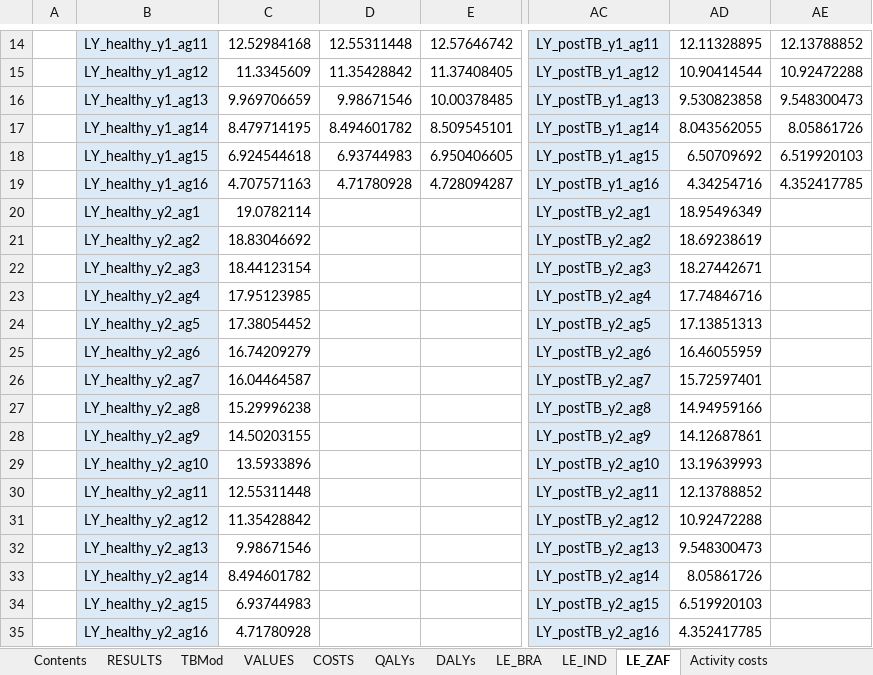
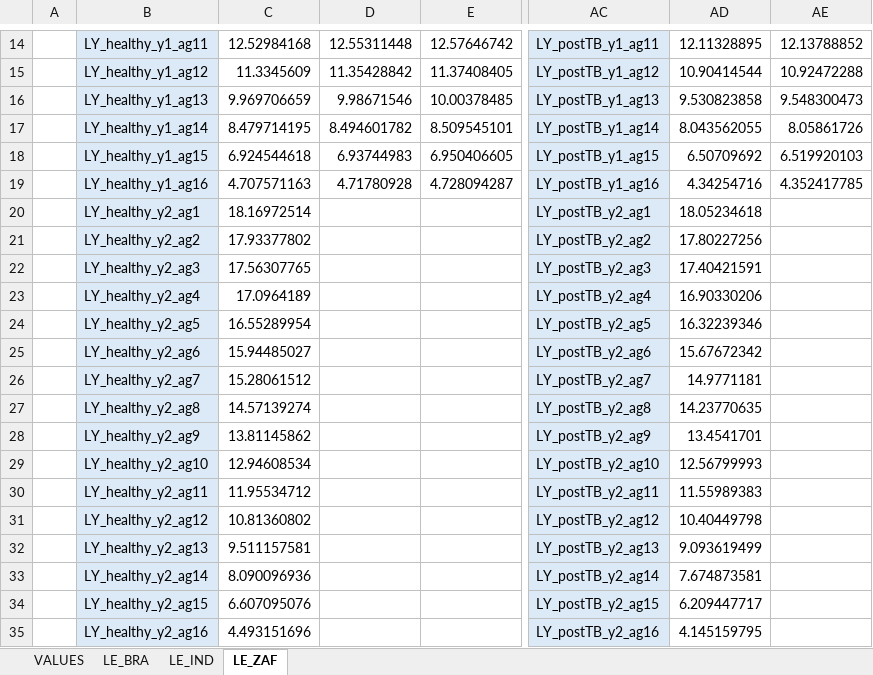
Before and after one commit to lshtm-tbmg/PACE-TB, an Excel workbook: coverage_20/analysis/outputs/res/summ/ceacalc.xlsx, sheet LE_ZAF, drawn as a sheet; only a part is shown, gaps mark what is left out; values as stored, in another font and other column widths than the file's, no borders; the diff covers the shown part only; the diff names each change by its address in the sheet, - before the commit and + after, or states it on an @@ line.

```diff
--- a/coverage_20/analysis/outputs/res/summ/ceacalc.xlsx (sheet LE_ZAF)
+++ b/coverage_20/analysis/outputs/res/summ/ceacalc.xlsx (sheet LE_ZAF)
-sheet tab: Contents
-sheet tab: RESULTS
-sheet tab: TBMod
-sheet tab: COSTS
-sheet tab: QALYs
-sheet tab: DALYs
-sheet tab: Activity costs
-C20: 19.0782114
+C20: 18.16972514
-AD20: 18.95496349
+AD20: 18.05234618
-C21: 18.83046692
+C21: 17.93377802
-AD21: 18.69238619
+AD21: 17.80227256
-C22: 18.44123154
+C22: 17.56307765
-AD22: 18.27442671
+AD22: 17.40421591
-C23: 17.95123985
+C23: 17.0964189
-AD23: 17.74846716
+AD23: 16.90330206
-C24: 17.38054452
+C24: 16.55289954
-AD24: 17.13851313
+AD24: 16.32239346
-C25: 16.74209279
+C25: 15.94485027
-AD25: 16.46055959
+AD25: 15.67672342
-C26: 16.04464587
+C26: 15.28061512
-AD26: 15.72597401
+AD26: 14.9771181
-C27: 15.29996238
+C27: 14.57139274
-AD27: 14.94959166
+AD27: 14.23770635
-C28: 14.50203155
+C28: 13.81145862
-AD28: 14.12687861
+AD28: 13.4541701
-C29: 13.5933896
+C29: 12.94608534
-AD29: 13.19639993
+AD29: 12.56799993
-C30: 12.55311448
+C30: 11.95534712
-AD30: 12.13788852
+AD30: 11.55989383
-C31: 11.35428842
+C31: 10.81360802
-AD31: 10.92472288
+AD31: 10.40449798
-C32: 9.98671546
+C32: 9.511157581
-AD32: 9.548300473
+AD32: 9.093619499
-C33: 8.494601782
+C33: 8.090096936
-AD33: 8.05861726
+AD33: 7.674873581
-C34: 6.93744983
+C34: 6.607095076
-AD34: 6.519920103
+AD34: 6.209447717
-C35: 4.71780928
+C35: 4.493151696
-AD35: 4.352417785
+AD35: 4.145159795
```
Also changed, not shown: 736 edited cells elsewhere in this sheet, sheet VALUES, sheet LE_BRA, sheet LE_IND, other sheet tabs.
